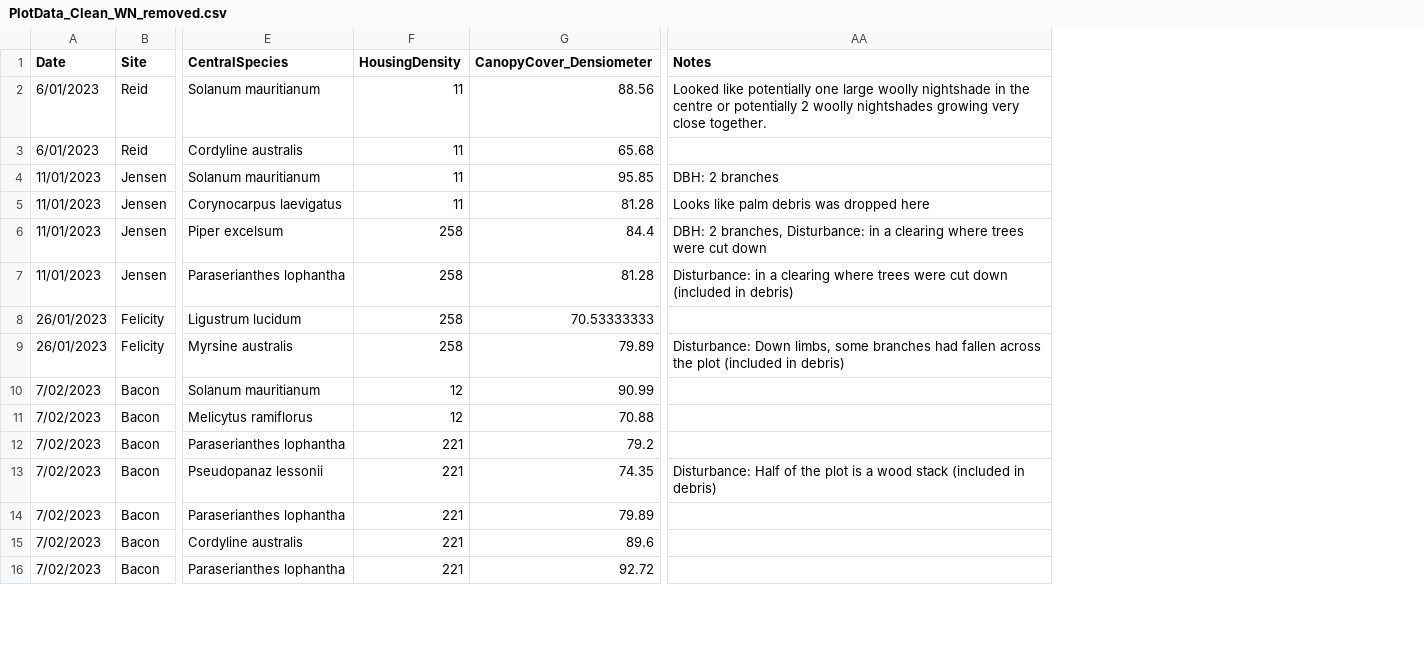
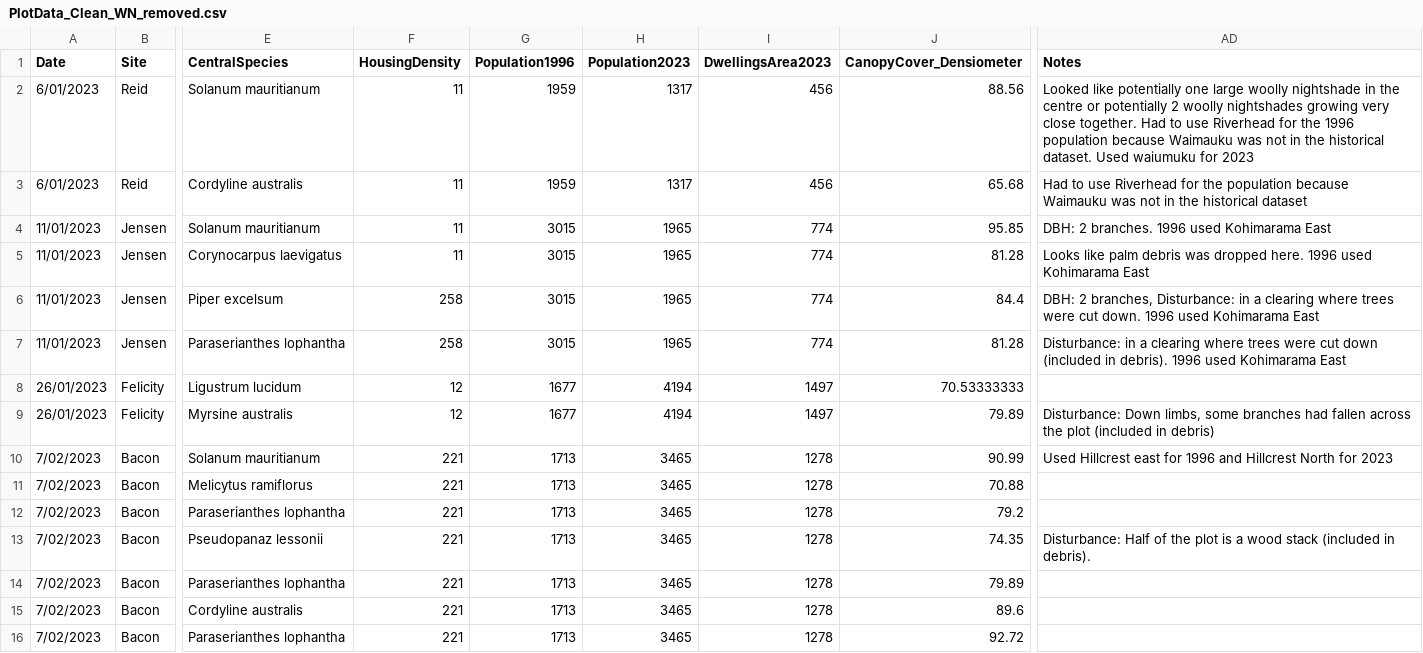
Before and after one commit to DianaBorse/Multiple-Weeds-Impacts, a CSV file: Fieldwork/PlotData_Clean_WN_removed.csv, drawn as a sheet; only a part is shown, gaps mark what is left out; addresses are those after the commit; the diff covers the shown part only; the diff names each change by its address in the sheet, - before the commit and + after, or states it on an @@ line.

```diff
--- a/Fieldwork/PlotData_Clean_WN_removed.csv
+++ b/Fieldwork/PlotData_Clean_WN_removed.csv
+column G (Population1996), rows 2-16: 1959 | 1959 | 3015 | 3015 | 3015 | 3015 | 1677 | 1677 | 1713 | 1713 | 1713 | 1713 | 1713 | 1713 | 1713
+column H (Population2023), rows 2-16: 1317 | 1317 | 1965 | 1965 | 1965 | 1965 | 4194 | 4194 | 3465 | 3465 | 3465 | 3465 | 3465 | 3465 | 3465
+column I (DwellingsArea2023), rows 2-16: 456 | 456 | 774 | 774 | 774 | 774 | 1497 | 1497 | 1278 | 1278 | 1278 | 1278 | 1278 | 1278 | 1278
-AD2 (Notes): …close together.
+AD2 (Notes): …close together. Had to use Riverhead for the 1996 population because Waimauku was not in the historical dataset. Used waiumuku for 2023
-AD3 (Notes): (empty)
+AD3 (Notes): Had to use Riverhead for the population because Waimauku was not in the historical dataset
-AD4 (Notes): DBH: 2 branches
+AD4 (Notes): DBH: 2 branches. 1996 used Kohimarama East
-AD5 (Notes): …was dropped here
+AD5 (Notes): …was dropped here. 1996 used Kohimarama East
-AD6 (Notes): …were cut down
+AD6 (Notes): …were cut down. 1996 used Kohimarama East
-AD7 (Notes): …(included in debris)
+AD7 (Notes): …(included in debris). 1996 used Kohimarama East
-F8:F9 (HousingDensity): 258
+F8:F9 (HousingDensity): 12
-F10:F11 (HousingDensity): 12
+F10:F11 (HousingDensity): 221
-AD10 (Notes): (empty)
+AD10 (Notes): Used Hillcrest east for 1996 and Hillcrest North for 2023
-AD13 (Notes): …(included in debris)
+AD13 (Notes): …(included in debris).
```
Also changed, not shown: 12 edited cells elsewhere in this file, 1 other file.
